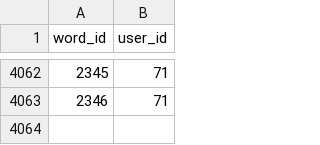
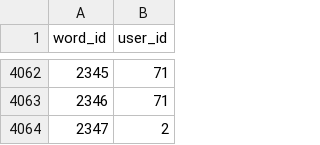
Before and after one commit to IsiXhosa-click/database, a CSV file: user_attributions.csv, drawn as a sheet; only a part is shown, gaps mark what is left out.

```diff
--- a/user_attributions.csv
+++ b/user_attributions.csv
@@ -4063 +4063,2 @@ word_id,user_id
 2346,71
+2347,2
```
Also changed, not shown: examples.csv, linked_words.csv, 1 other file.
